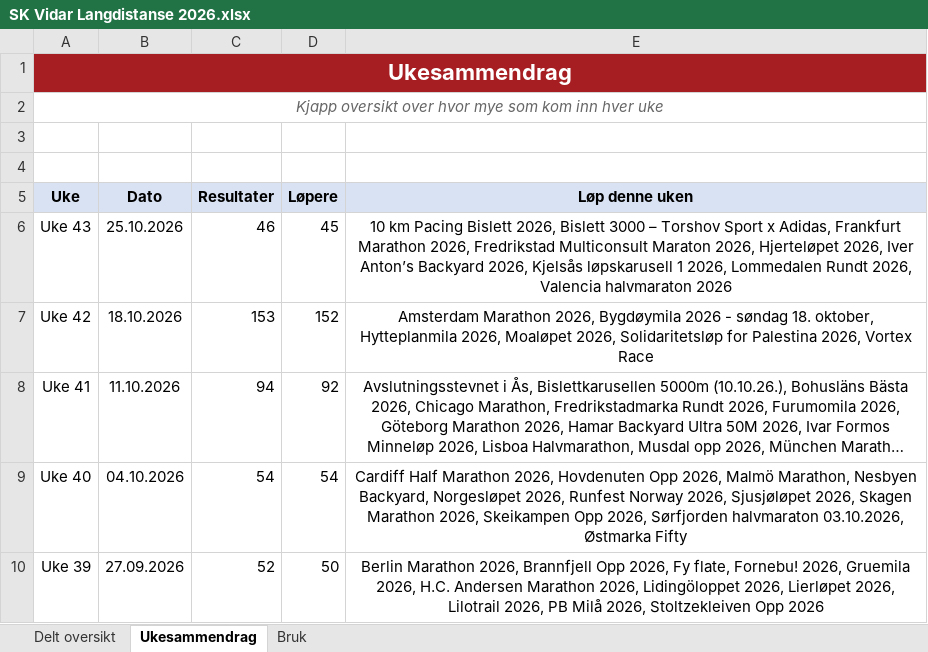
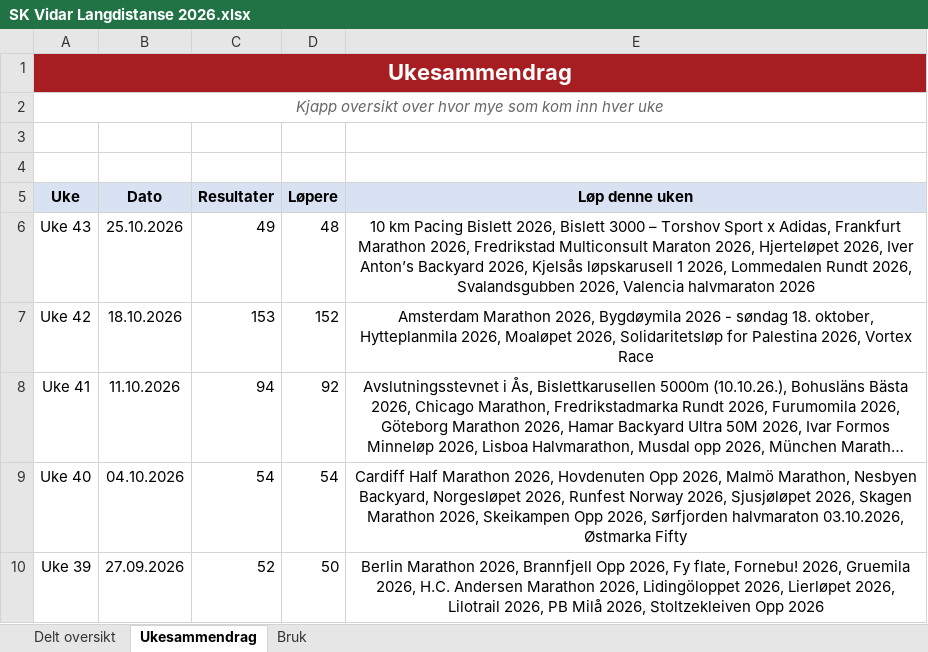
Before and after one commit to gustavByte/sk-vidar-2026-resultater, an Excel workbook: data/delt_oversikt/SK Vidar Langdistanse 2026.xlsx, sheet Ukesammendrag, drawn as a sheet; only a part is shown; long unchanged cells end in …; values as stored, in another font and other column widths than the file's, no borders; table styles not drawn; the diff names each change by its address in the sheet, - before the commit and + after, or states it on an @@ line.

Commit message:
Publish 3 approved SK Vidar results

```diff
--- a/data/delt_oversikt/SK Vidar Langdistanse 2026.xlsx (sheet Ukesammendrag)
+++ b/data/delt_oversikt/SK Vidar Langdistanse 2026.xlsx (sheet Ukesammendrag)
-C6 (Resultater): 46
+C6 (Resultater): 49
-D6 (Løpere): 45
+D6 (Løpere): 48
-E6 (Løp denne uken): …Rundt 2026, Valencia halvmaraton…
+E6 (Løp denne uken): …Rundt 2026, Svalandsgubben 2026, Valencia halvmaraton…
```
Also changed, not shown: sheet Delt oversikt, 2 other files.
